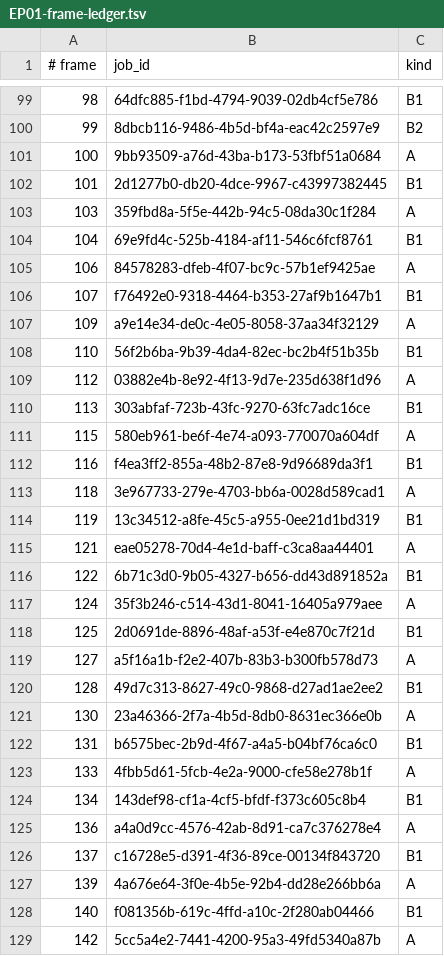
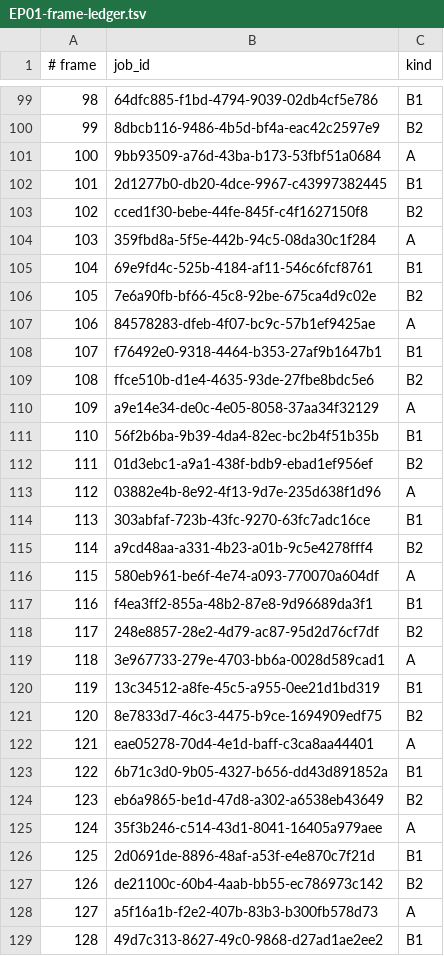
Before and after one commit to noahpatrick008-crypto/fictional-waffle, a TSV file: channel/production/EP01-frame-ledger.tsv, drawn as a sheet; only a part is shown, gaps mark what is left out; the shorter side is filled out with more unchanged rows; the diff covers the shown part only; the diff names each change by its address in the sheet, - before the commit and + after, or states it on an @@ line.

```diff
--- a/channel/production/EP01-frame-ledger.tsv
+++ b/channel/production/EP01-frame-ledger.tsv
+row 103: 102 | cced1f30-bebe-44fe-845f-c4f1627150f8 | B2
+row 106: 105 | 7e6a90fb-bf66-45c8-92be-675ca4d9c02e | B2
+row 109: 108 | ffce510b-d1e4-4635-93de-27fbe8bdc5e6 | B2
+row 112: 111 | 01d3ebc1-a9a1-438f-bdb9-ebad1ef956ef | B2
+row 115: 114 | a9cd48aa-a331-4b23-a01b-9c5e4278fff4 | B2
+row 118: 117 | 248e8857-28e2-4d79-ac87-95d2d76cf7df | B2
+row 121: 120 | 8e7833d7-46c3-4475-b9ce-1694909edf75 | B2
+row 124: 123 | eb6a9865-be1d-47d8-a302-a6538eb43649 | B2
+row 127: 126 | de21100c-60b4-4aab-bb55-ec786973c142 | B2
```
Also changed, not shown: 7 added rows elsewhere in this file.
